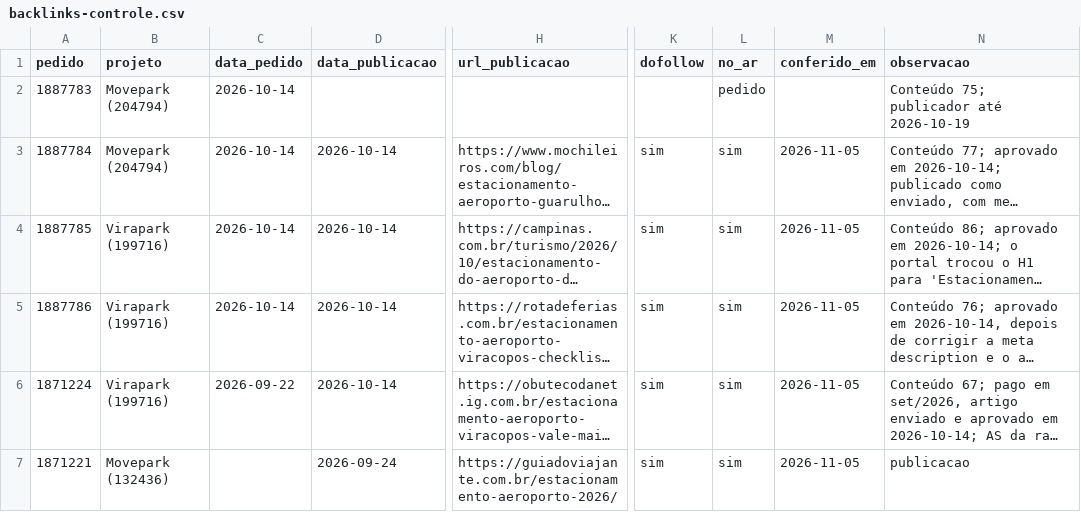
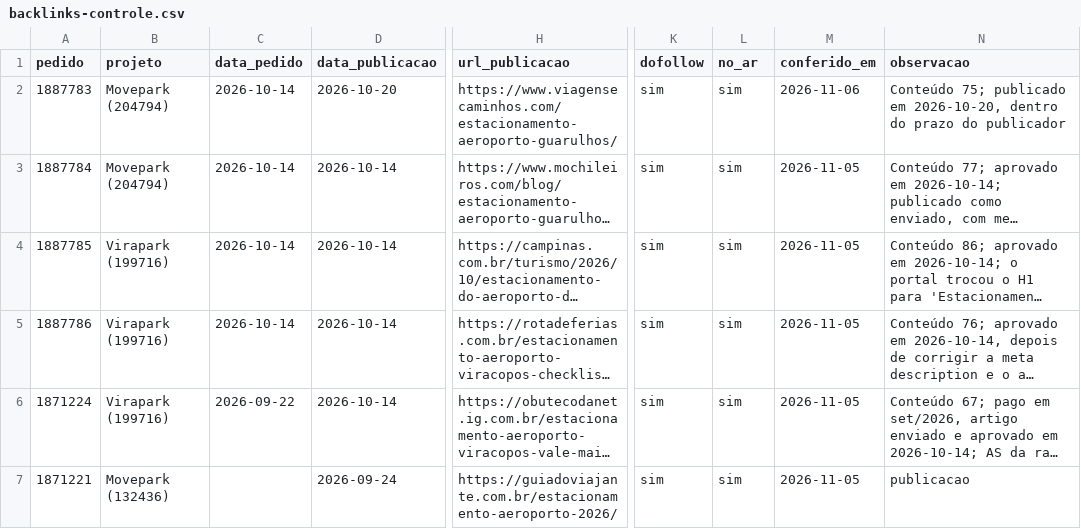
Before and after one commit to agenciafera/movepark-hub, a CSV file: docs/specs/dados/backlinks-controle.csv, drawn as a sheet; only a part is shown, gaps mark what is left out; long unchanged cells end in …; the diff names each change by its address in the sheet, - before the commit and + after, or states it on an @@ line.

```diff
--- a/docs/specs/dados/backlinks-controle.csv
+++ b/docs/specs/dados/backlinks-controle.csv
-D2 (data_publicacao): (empty)
+D2 (data_publicacao): 2026-10-20
-H2 (url_publicacao): (empty)
+H2 (url_publicacao): https://www.viagensecaminhos.com/estacionamento-aeroporto-guarulhos/
-K2 (dofollow): (empty)
+K2 (dofollow): sim
-L2 (no_ar): pedido
+L2 (no_ar): sim
-M2 (conferido_em): (empty)
+M2 (conferido_em): 2026-11-06
-N2 (observacao): Conteúdo 75; publicador até 2026-10-19
+N2 (observacao): Conteúdo 75; publicado em 2026-10-20, dentro do prazo do publicador
```
Also changed, not shown: 2 other files.
